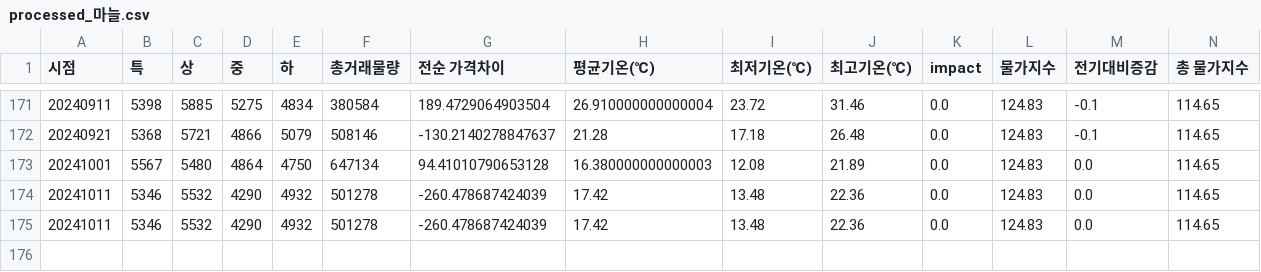
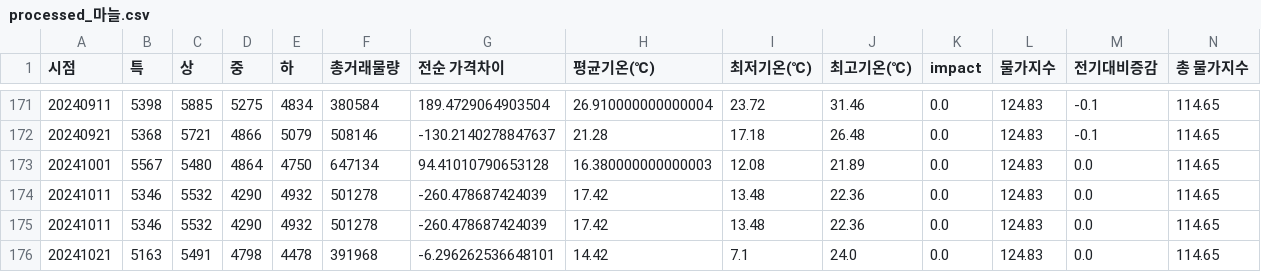
Before and after one commit to MS-AI-SCHOOL-The-team/nong-view, a CSV file: src/output/processed_마늘.csv, drawn as a sheet; only a part is shown, gaps mark what is left out; rows hold the shown columns only; the diff names each change by its address in the sheet, - before the commit and + after, or states it on an @@ line.

```diff
--- a/src/output/processed_마늘.csv
+++ b/src/output/processed_마늘.csv
+row 176: 20241021 | 5163 | 5491 | 4798 | 4478 | 391968 | -6.296262536648101 | 14.42 | 7.1 | 24.0 | 0.0 | 124.83 | 0.0 | 114.65
```
Also changed, not shown: src/output/processed_대파.csv, src/output/processed_배.csv, 8 other files.
